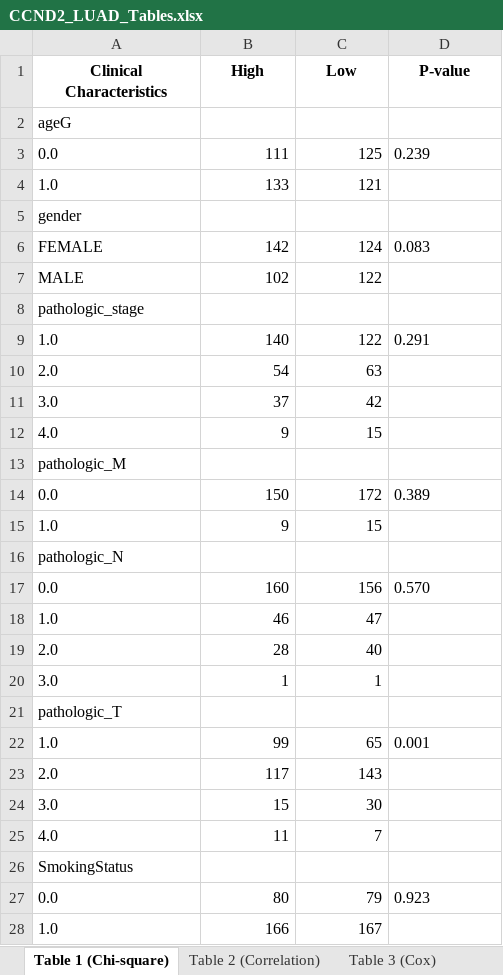
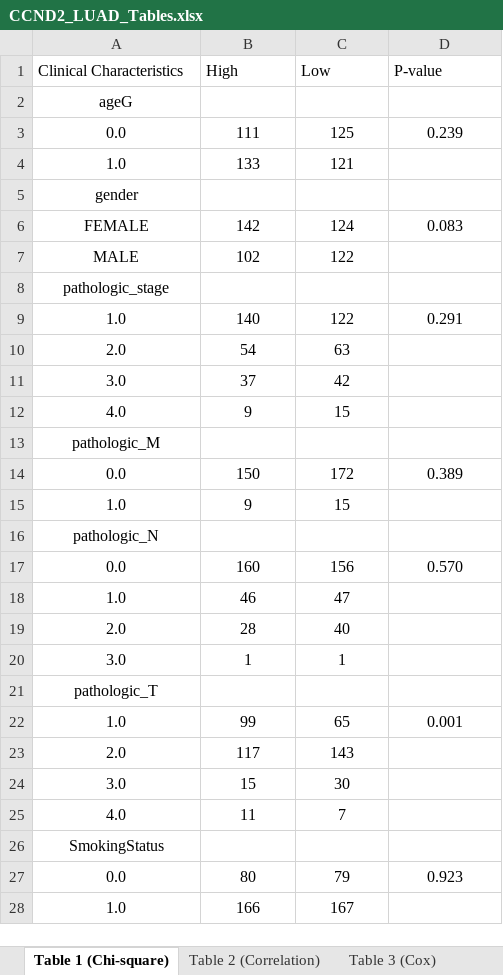
Before and after one commit to ahn2747/cancer_analysis, an Excel workbook: result/CCND2_LUAD_Tables.xlsx, sheet Table 1 (Chi-square), drawn as a sheet; values as stored, in another font and other column widths than the file's, no borders; the diff names each change by its address in the sheet, - before the commit and + after, or states it on an @@ line.

```diff
--- a/result/CCND2_LUAD_Tables.xlsx (sheet Table 1 (Chi-square))
+++ b/result/CCND2_LUAD_Tables.xlsx (sheet Table 1 (Chi-square))
@@ A1:D1 bold: on → off, alignment: center → left @@
-A2:A28 alignment: left
+A2:A28 alignment: center
-B3:C4 alignment: right
+B3:C4 alignment: center
-D3 alignment: left
+D3 alignment: center
-B6:C7 alignment: right
+B6:C7 alignment: center
-D6 alignment: left
+D6 alignment: center
-B9:C12 alignment: right
+B9:C12 alignment: center
-D9 alignment: left
+D9 alignment: center
-B14:C15 alignment: right
+B14:C15 alignment: center
-D14 alignment: left
+D14 alignment: center
-B17:C20 alignment: right
+B17:C20 alignment: center
-D17 alignment: left
+D17 alignment: center
-B22:C25 alignment: right
+B22:C25 alignment: center
-D22 alignment: left
+D22 alignment: center
-B27:C28 alignment: right
+B27:C28 alignment: center
-D27 alignment: left
+D27 alignment: center
```
Also changed, not shown: sheet Table 2 (Correlation), sheet Table 5 (KM Log-rank), sheet Table 3 (Cox), sheet Table 4 (Multivariate OLS), result/ADAM10_LUAD_Tables.xlsx, result/SMAD7_LUAD_Tables.xlsx, 27 other files.
